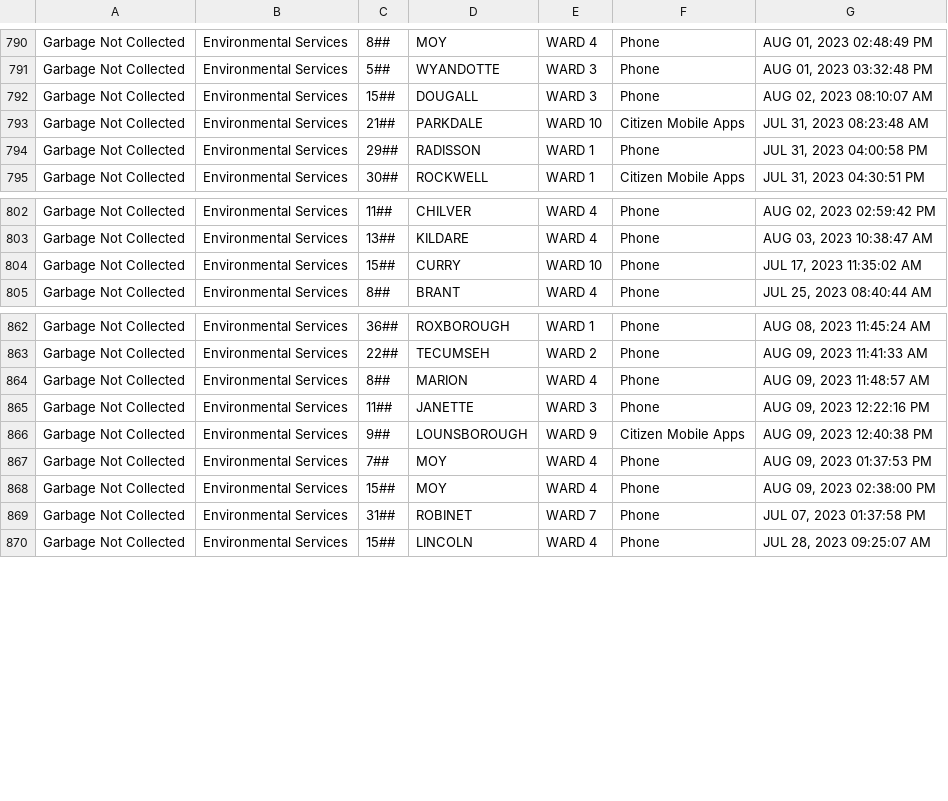
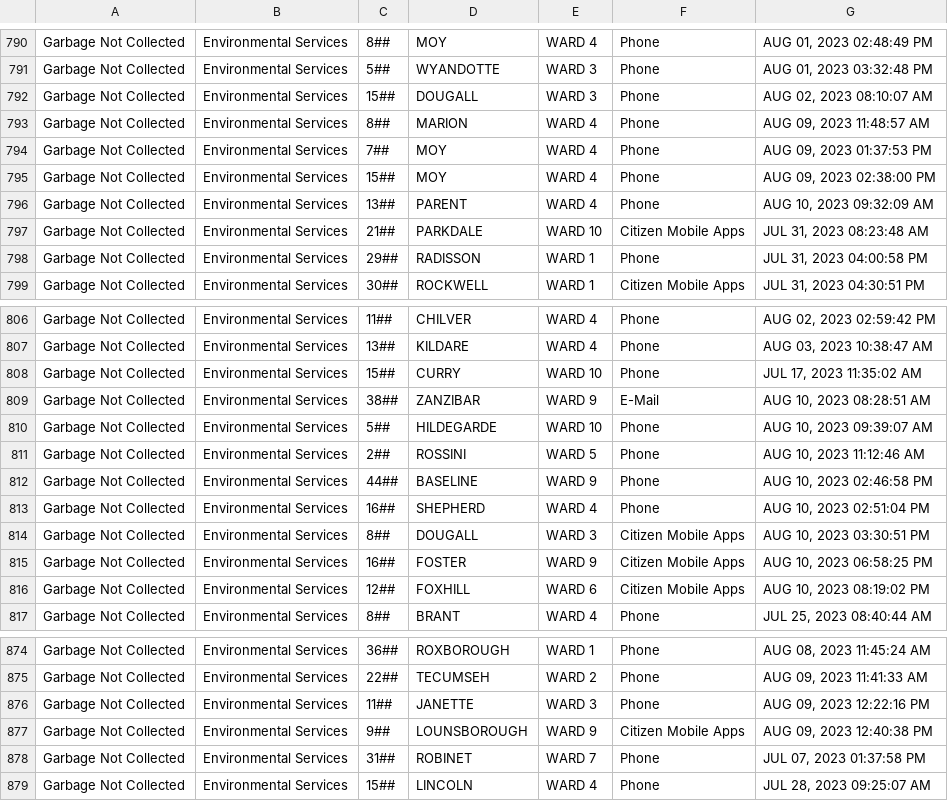
Before and after one commit to dntiontk/windsor-opendata, a CSV file: raw/garbage/Garbage_Not_Collected_YTD.csv, drawn as a sheet; only a part is shown, gaps mark what is left out.

```diff
--- a/raw/garbage/Garbage_Not_Collected_YTD.csv
+++ b/raw/garbage/Garbage_Not_Collected_YTD.csv
@@ -792,2 +792,6 @@
 "Garbage Not Collected","Environmental Services","15##","DOUGALL","WARD 3","Phone","AUG 02, 2023 08:10:07 AM"
+"Garbage Not Collected","Environmental Services","8##","MARION","WARD 4","Phone","AUG 09, 2023 11:48:57 AM"
+"Garbage Not Collected","Environmental Services","7##","MOY","WARD 4","Phone","AUG 09, 2023 01:37:53 PM"
+"Garbage Not Collected","Environmental Services","15##","MOY","WARD 4","Phone","AUG 09, 2023 02:38:00 PM"
+"Garbage Not Collected","Environmental Services","13##","PARENT","WARD 4","Phone","AUG 10, 2023 09:32:09 AM"
 "Garbage Not Collected","Environmental Services","21##","PARKDALE","WARD 10","Citizen Mobile Apps","JUL 31, 2023 08:23:48 AM"
@@ -804,2 +808,10 @@
 "Garbage Not Collected","Environmental Services","15##","CURRY","WARD 10","Phone","JUL 17, 2023 11:35:02 AM"
+"Garbage Not Collected","Environmental Services","38##","ZANZIBAR","WARD 9","E-Mail","AUG 10, 2023 08:28:51 AM"
+"Garbage Not Collected","Environmental Services","5##","HILDEGARDE","WARD 10","Phone","AUG 10, 2023 09:39:07 AM"
+"Garbage Not Collected","Environmental Services","2##","ROSSINI","WARD 5","Phone","AUG 10, 2023 11:12:46 AM"
+"Garbage Not Collected","Environmental Services","44##","BASELINE","WARD 9","Phone","AUG 10, 2023 02:46:58 PM"
+"Garbage Not Collected","Environmental Services","16##","SHEPHERD","WARD 4","Phone","AUG 10, 2023 02:51:04 PM"
+"Garbage Not Collected","Environmental Services","8##","DOUGALL","WARD 3","Citizen Mobile Apps","AUG 10, 2023 03:30:51 PM"
+"Garbage Not Collected","Environmental Services","16##","FOSTER","WARD 9","Citizen Mobile Apps","AUG 10, 2023 06:58:25 PM"
+"Garbage Not Collected","Environmental Services","12##","FOXHILL","WARD 6","Citizen Mobile Apps","AUG 10, 2023 08:19:02 PM"
 "Garbage Not Collected","Environmental Services","8##","BRANT","WARD 4","Phone","JUL 25, 2023 08:40:44 AM"
@@ -863,7 +875,4 @@
 "Garbage Not Collected","Environmental Services","22##","TECUMSEH","WARD 2","Phone","AUG 09, 2023 11:41:33 AM"
-"Garbage Not Collected","Environmental Services","8##","MARION","WARD 4","Phone","AUG 09, 2023 11:48:57 AM"
 "Garbage Not Collected","Environmental Services","11##","JANETTE","WARD 3","Phone","AUG 09, 2023 12:22:16 PM"
 "Garbage Not Collected","Environmental Services","9##","LOUNSBOROUGH","WARD 9","Citizen Mobile Apps","AUG 09, 2023 12:40:38 PM"
-"Garbage Not Collected","Environmental Services","7##","MOY","WARD 4","Phone","AUG 09, 2023 01:37:53 PM"
-"Garbage Not Collected","Environmental Services","15##","MOY","WARD 4","Phone","AUG 09, 2023 02:38:00 PM"
 "Garbage Not Collected","Environmental Services","31##","ROBINET","WARD 7","Phone","JUL 07, 2023 01:37:58 PM"
```
Also changed, not shown: raw/alley-repair-flooding/Alley_Repair_Flooding_YTD.csv, raw/parks-and-trails/Parks_Maintenance_YTD.csv, 11 other files.
